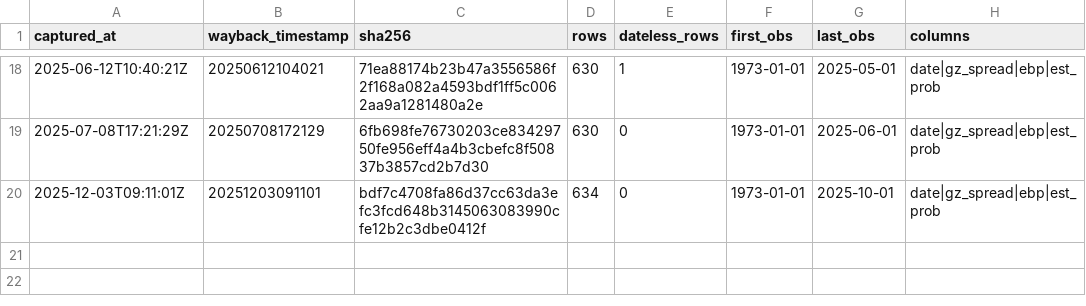
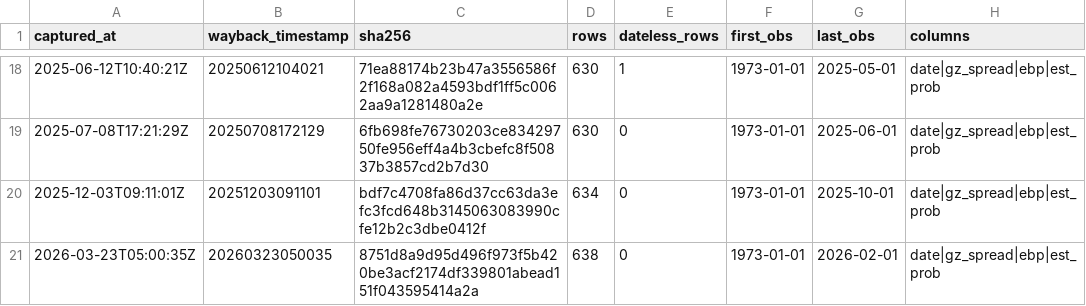
Before and after one commit to AdamMooo/regime-detection, a CSV file: data/vintages/ebp/MANIFEST.csv, drawn as a sheet; only a part is shown, gaps mark what is left out; the diff names each change by its address in the sheet, - before the commit and + after, or states it on an @@ line.

Commit message:
feat(credit): harvest the 2026-03-23 EBP vintage the rate limit cost us
20 vintages on disk, span 2022-08-18..2026-03-23; schema identical across all 20
(date|gz_spread|ebp|est_prob), zero dateless rows in the new capture. Still NO
cross-vintage statistic computed -- that is V2.

```diff
--- a/data/vintages/ebp/MANIFEST.csv
+++ b/data/vintages/ebp/MANIFEST.csv
+row 21: 2026-03-23T05:00:35Z | 20260323050035 | 8751d8a9d95d496f973f5b420be3acf2174df339801abead151f043595414a2a | 638 | 0 | 1973-01-01 | 2026-02-01 | date|gz_spread|ebp|est_prob
```
Also changed, not shown: 1 other file.
